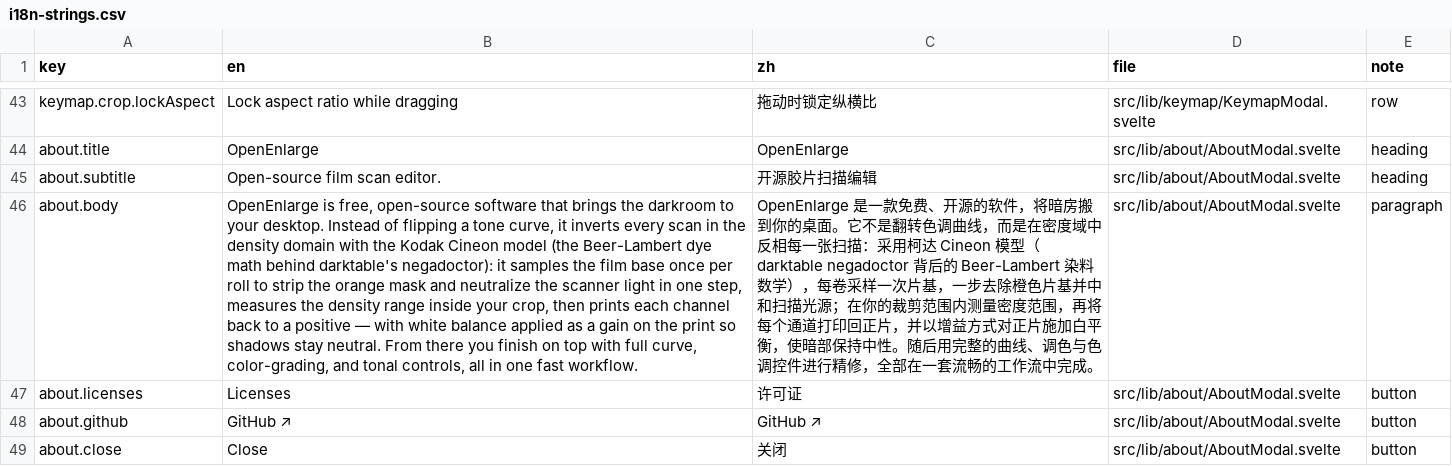
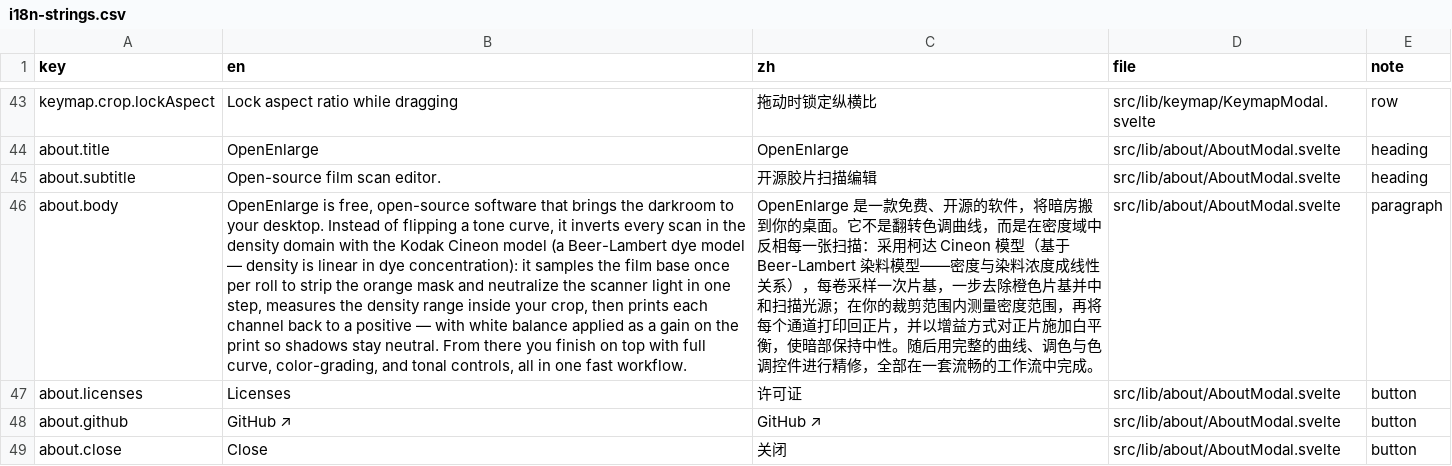
Before and after one commit to toonoumi/openenlarge, a CSV file: i18n-strings.csv, drawn as a sheet; only a part is shown, gaps mark what is left out; the diff names each change by its address in the sheet, - before the commit and + after, or states it on an @@ line.

```diff
--- a/i18n-strings.csv
+++ b/i18n-strings.csv
-B46 (en): …Cineon model (the Beer-Lambert dye math behind darktable's negadoctor): it samples…
+B46 (en): …Cineon model (a Beer-Lambert dye model — density is linear in dye concentration): it samples…
-C46 (zh): …Cineon 模型（darktable negadoctor 背后的 Beer-Lambert 染料数学），每卷…
+C46 (zh): …Cineon 模型（基于 Beer-Lambert 染料模型——密度与染料浓度成线性关系），每卷…
```
Also changed, not shown: 1 other file.
